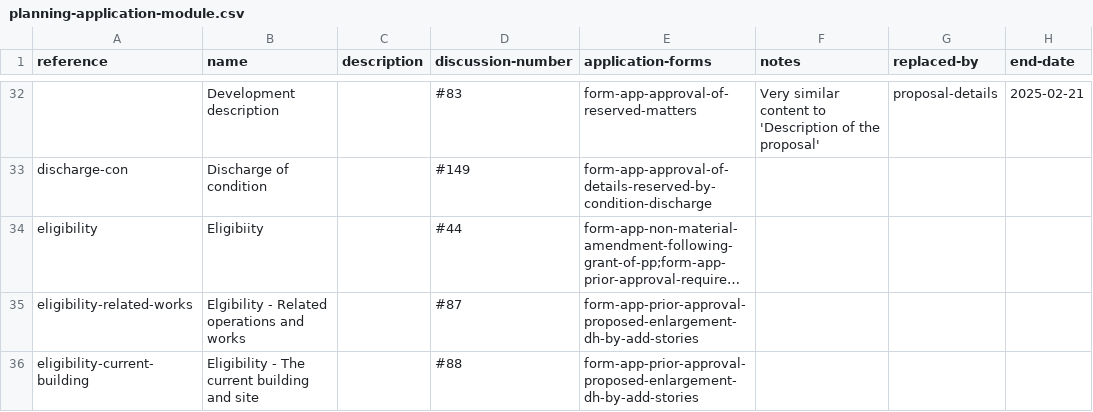
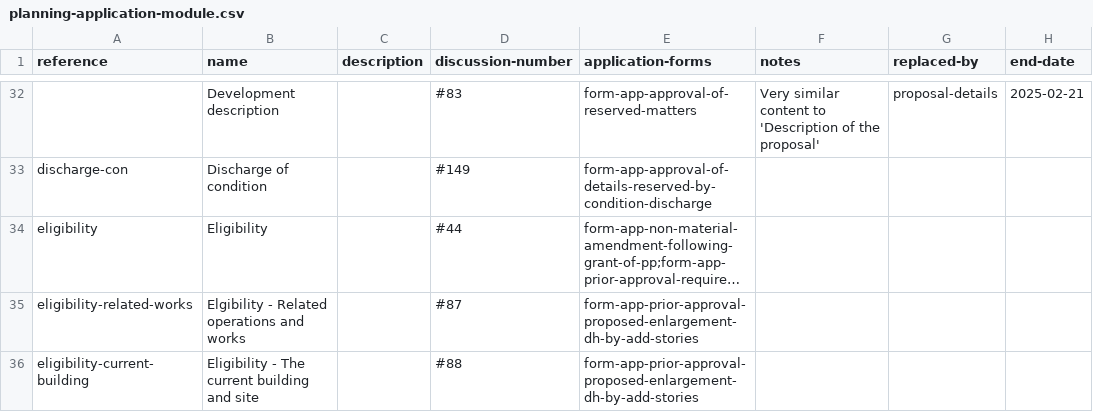
Before and after one commit to digital-land/planning-application-data-specification, a CSV file: data/planning-application-module.csv, drawn as a sheet; only a part is shown, gaps mark what is left out; long unchanged cells end in …; the diff names each change by its address in the sheet, - before the commit and + after, or states it on an @@ line.

Commit message:
Correct spelling of module name

```diff
--- a/data/planning-application-module.csv
+++ b/data/planning-application-module.csv
-B34 (name): Eligibiity
+B34 (name): Eligibility
```
